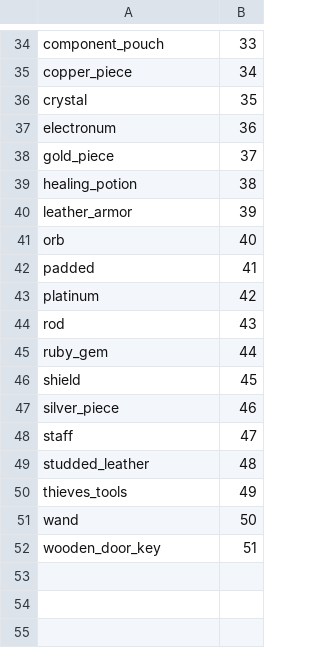
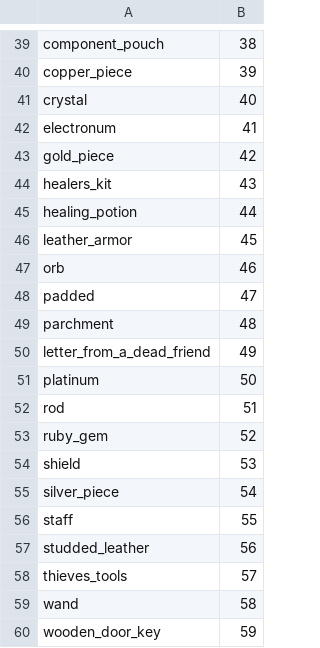
Before and after one commit to jedld/natural_20.py, a CSV file: templates/weapon_token_map.csv, drawn as a sheet; only a part is shown, gaps mark what is left out; addresses are those after the commit; the diff covers the shown part only; the diff names each change by its address in the sheet, - before the commit and + after, or states it on an @@ line.

```diff
--- a/templates/weapon_token_map.csv
+++ b/templates/weapon_token_map.csv
-B39: 33
+B39: 38
-B40: 34
+B40: 39
-B41: 35
+B41: 40
-B42: 36
+B42: 41
-B43: 37
+B43: 42
+row 44: healers_kit | 43
-B45: 38
+B45: 44
-B46: 39
+B46: 45
-B47: 40
+B47: 46
-B48: 41
+B48: 47
+row 49: parchment | 48
+row 50: letter_from_a_dead_friend | 49
-B51: 42
+B51: 50
-B52: 43
+B52: 51
-B53: 44
+B53: 52
-B54: 45
+B54: 53
-B55: 46
+B55: 54
-B56: 47
+B56: 55
-B57: 48
+B57: 56
-B58: 49
+B58: 57
-B59: 50
+B59: 58
-B60: 51
+B60: 59
```
Also changed, not shown: 5 added rows and 23 edited cells elsewhere in this file, scripts/map_with_obstacles/spell_token_map.csv, scripts/map_with_obstacles/weapon_token_map.csv, 20 other files.
